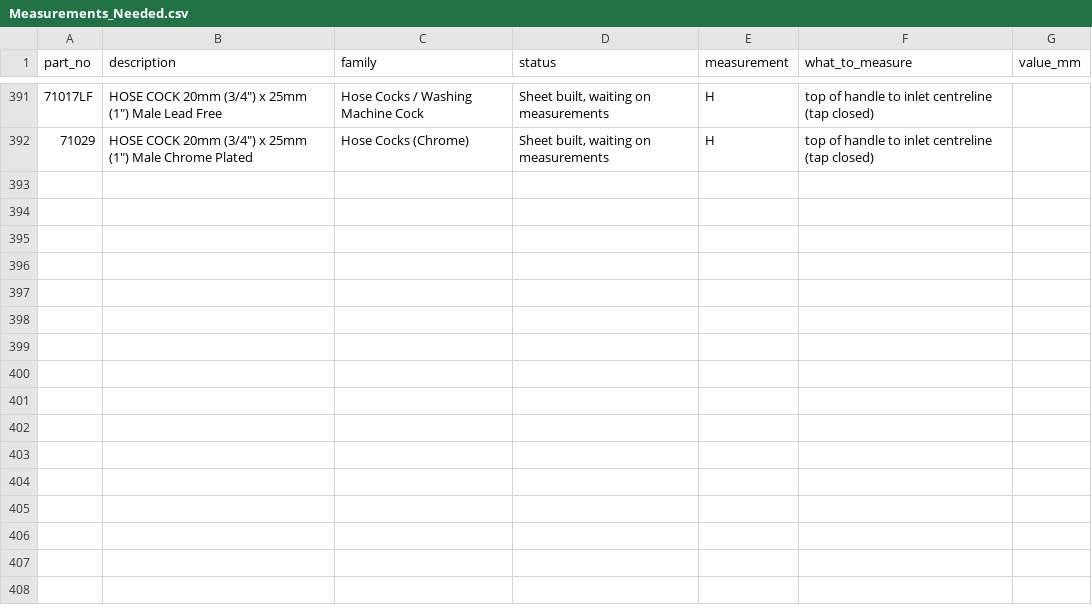
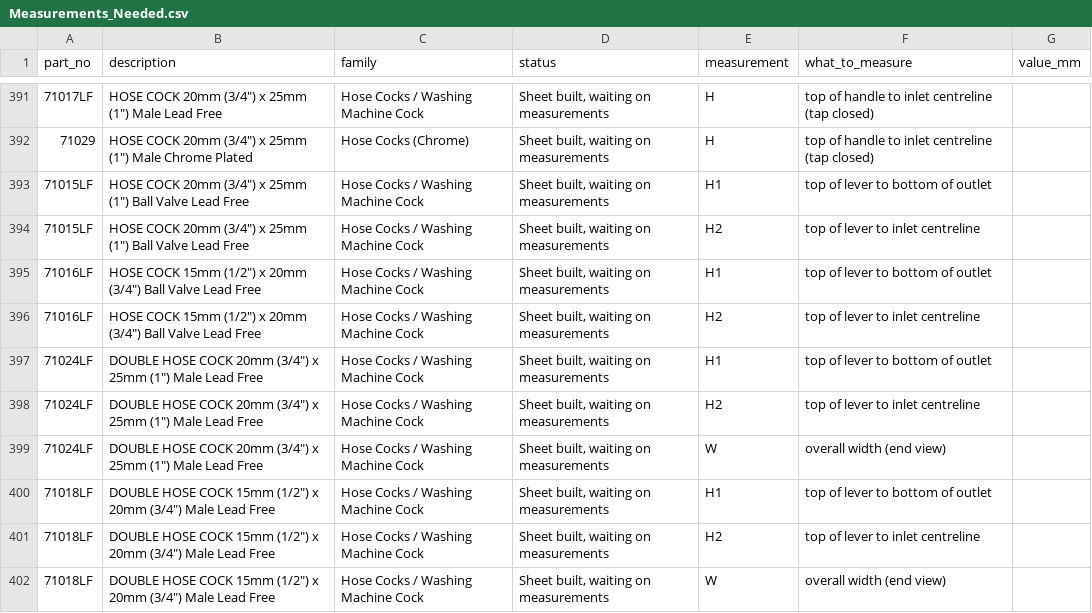
Before and after one commit to thomasagooden-crypto/tg-tech-data-sheets, a CSV file: Measurements_Needed.csv, drawn as a sheet; only a part is shown, gaps mark what is left out; the diff names each change by its address in the sheet, - before the commit and + after, or states it on an @@ line.

```diff
--- a/Measurements_Needed.csv
+++ b/Measurements_Needed.csv
+row 393: 71015LF | HOSE COCK 20mm (3/4") x 25mm (1") Ball Valve Lead Free | Hose Cocks / Washing Machine Cock | Sheet built, waiting on measurements | H1 | top of lever to bottom of outlet
+row 394: 71015LF | HOSE COCK 20mm (3/4") x 25mm (1") Ball Valve Lead Free | Hose Cocks / Washing Machine Cock | Sheet built, waiting on measurements | H2 | top of lever to inlet centreline
+row 395: 71016LF | HOSE COCK 15mm (1/2") x 20mm (3/4") Ball Valve Lead Free | Hose Cocks / Washing Machine Cock | Sheet built, waiting on measurements | H1 | top of lever to bottom of outlet
+row 396: 71016LF | HOSE COCK 15mm (1/2") x 20mm (3/4") Ball Valve Lead Free | Hose Cocks / Washing Machine Cock | Sheet built, waiting on measurements | H2 | top of lever to inlet centreline
+row 397: 71024LF | DOUBLE HOSE COCK 20mm (3/4") x 25mm (1") Male Lead Free | Hose Cocks / Washing Machine Cock | Sheet built, waiting on measurements | H1 | top of lever to bottom of outlet
+row 398: 71024LF | DOUBLE HOSE COCK 20mm (3/4") x 25mm (1") Male Lead Free | Hose Cocks / Washing Machine Cock | Sheet built, waiting on measurements | H2 | top of lever to inlet centreline
+row 399: 71024LF | DOUBLE HOSE COCK 20mm (3/4") x 25mm (1") Male Lead Free | Hose Cocks / Washing Machine Cock | Sheet built, waiting on measurements | W | overall width (end view)
+row 400: 71018LF | DOUBLE HOSE COCK 15mm (1/2") x 20mm (3/4") Male Lead Free | Hose Cocks / Washing Machine Cock | Sheet built, waiting on measurements | H1 | top of lever to bottom of outlet
+row 401: 71018LF | DOUBLE HOSE COCK 15mm (1/2") x 20mm (3/4") Male Lead Free | Hose Cocks / Washing Machine Cock | Sheet built, waiting on measurements | H2 | top of lever to inlet centreline
+row 402: 71018LF | DOUBLE HOSE COCK 15mm (1/2") x 20mm (3/4") Male Lead Free | Hose Cocks / Washing Machine Cock | Sheet built, waiting on measurements | W | overall width (end view)
```
Also changed, not shown: Master_Measurements.csv, datasheet_index.csv, 10 other files.
